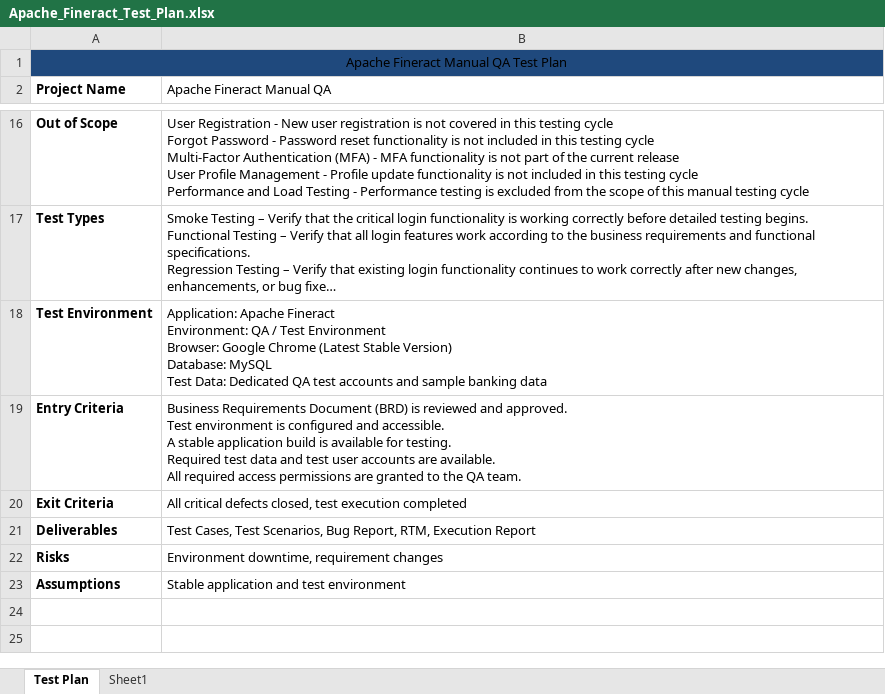
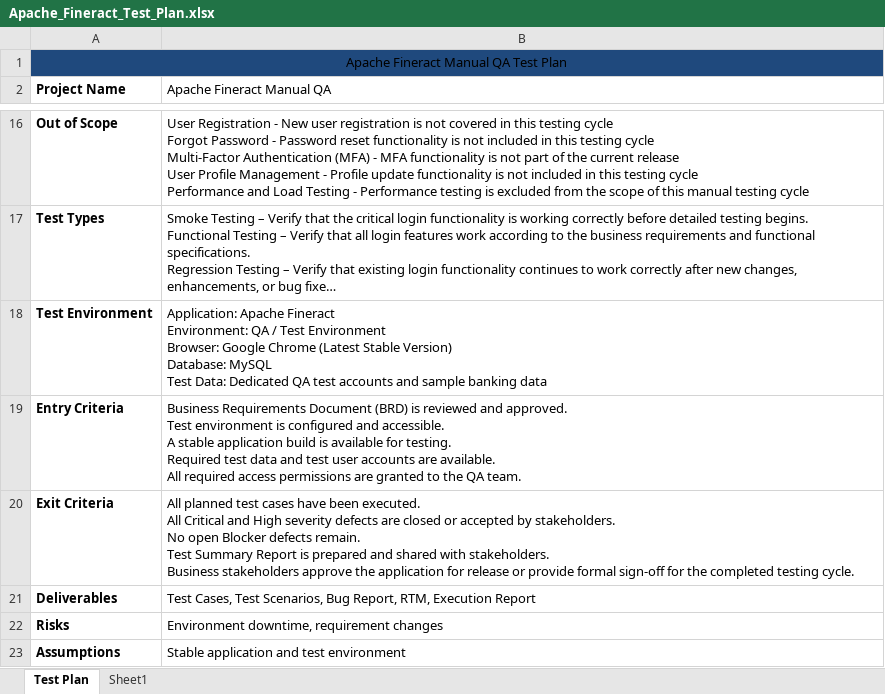
Before and after one commit to Sachinkodase/apache-fineract-manual-qa, an Excel workbook: 02_Test_Plan/Apache_Fineract_Test_Plan.xlsx, sheet Test Plan, drawn as a sheet; only a part is shown, gaps mark what is left out; long unchanged cells end in …; values as stored, in another font and other column widths than the file's, no borders; ↵ is a line break in a cell; the diff names each change by its address in the sheet, - before the commit and + after, or states it on an @@ line.

Commit message:
docs: update test plan with exit criteria

```diff
--- a/02_Test_Plan/Apache_Fineract_Test_Plan.xlsx (sheet Test Plan)
+++ b/02_Test_Plan/Apache_Fineract_Test_Plan.xlsx (sheet Test Plan)
-B20 (Apache Fineract Manual QA): All critical defects closed, test execution completed
+B20 (Apache Fineract Manual QA): All planned test cases have been executed. ↵ All Critical and High severity defects are closed or accepted by stakeholders. ↵ No open Blocker defects remain. ↵ Test Summary Report is prepared and shared with stakeholders. ↵ Business stakeholders approve the application for release or provide formal sign-off for the completed testing cycle.
```
